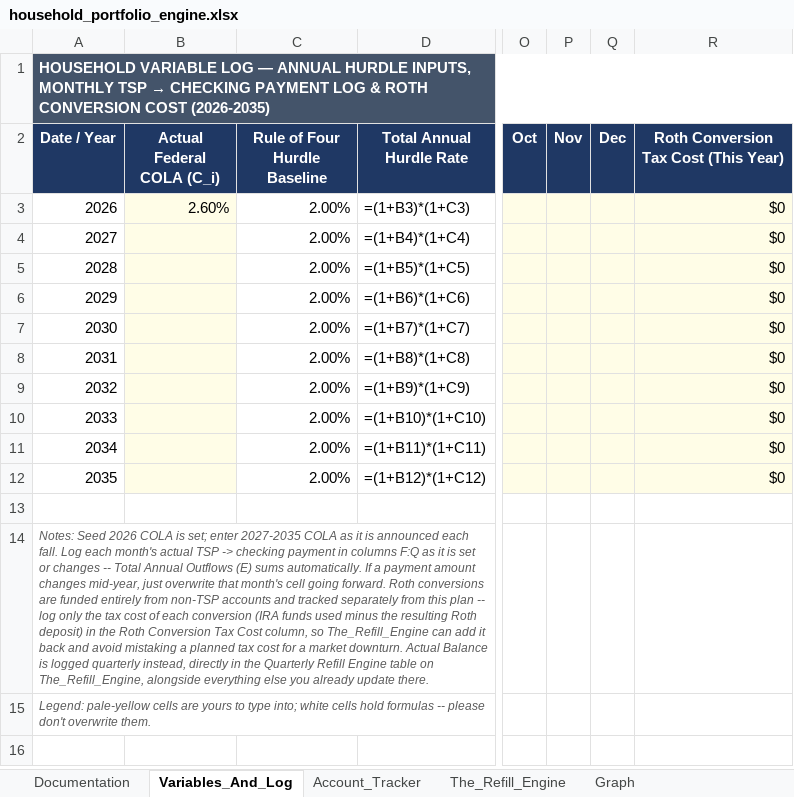
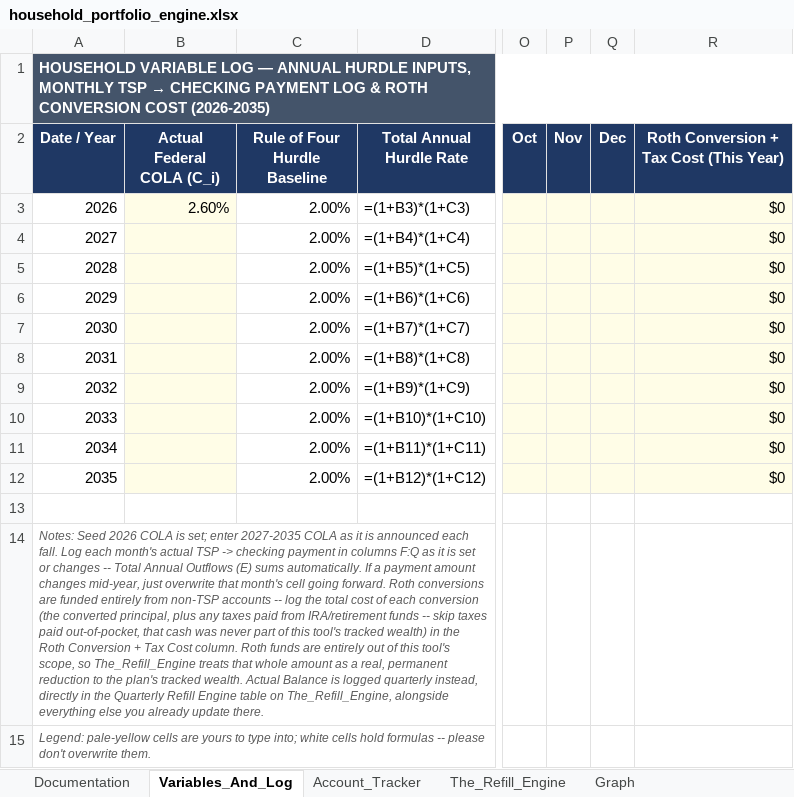
Before and after one commit to jae-63/retirement-leveraging-g-fund, an Excel workbook: household_portfolio_engine.xlsx, sheet Variables_And_Log, drawn as a sheet; only a part is shown, gaps mark what is left out; values as stored, in another font and other column widths than the file's, no borders; formulas without a stored value are shown as written; the diff names each change by its address in the sheet, - before the commit and + after, or states it on an @@ line.

```diff
--- a/household_portfolio_engine.xlsx (sheet Variables_And_Log)
+++ b/household_portfolio_engine.xlsx (sheet Variables_And_Log)
-R2: Roth Conversion Tax Cost (This Year)
+R2: Roth Conversion + Tax Cost (This Year)
-A14 (Date / Year): …non-TSP accounts and tracked separately from this plan -- log only the tax cost of each conversion (IRA funds used minus the resulting Roth deposit) in the Roth Conversion Tax Cost column, so The_Refill_Engine can add it back and avoid mistaking a planned tax cost for a market downturn. Actual Balance…
+A14 (Date / Year): …non-TSP accounts -- log the total cost of each conversion (the converted principal, plus any taxes paid from IRA/retirement funds -- skip taxes paid out-of-pocket, that cash was never part of this tool's tracked wealth) in the Roth Conversion + Tax Cost column. Roth funds are entirely out of this tool's scope, so The_Refill_Engine treats that whole amount as a real, permanent reduction to the plan's tracked wealth. Actual Balance…
```
Also changed, not shown: sheet The_Refill_Engine, sheet Documentation, 2 other files.
